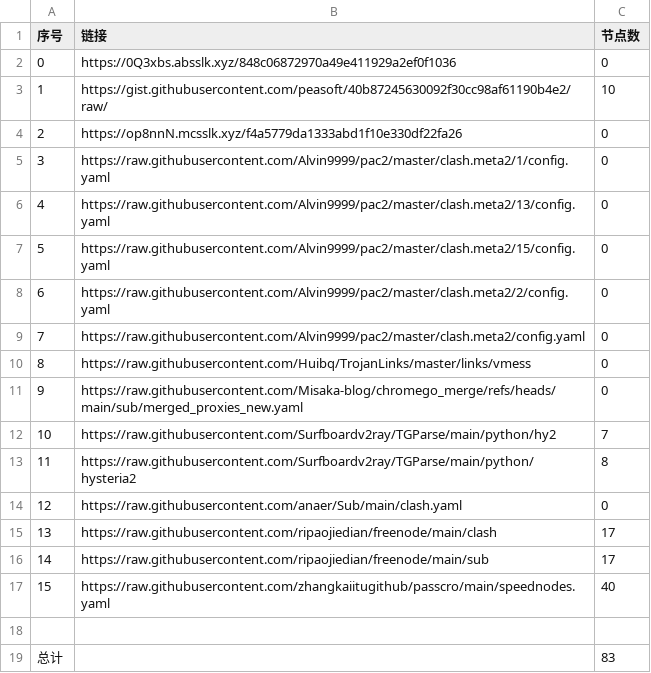
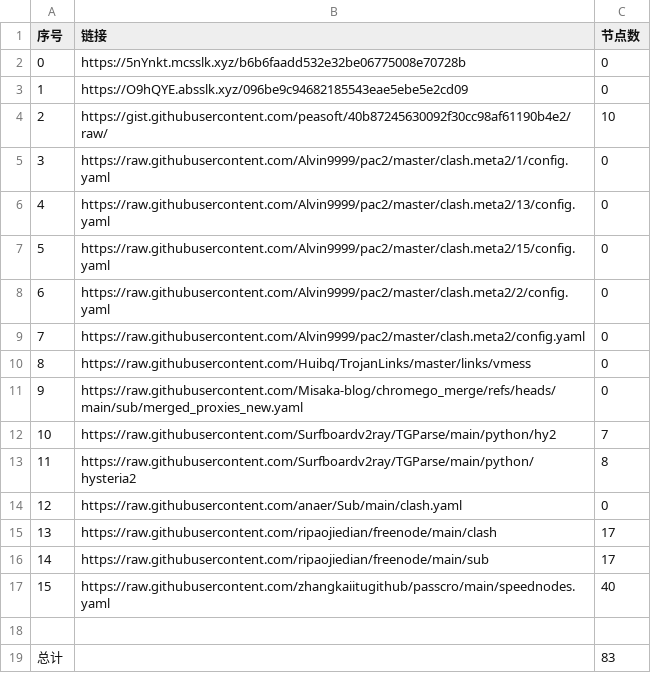
Before and after one commit to ResonanceForge/NoMoreWalls, a CSV file: list_result.csv, drawn as a sheet.

```diff
--- a/list_result.csv
+++ b/list_result.csv
@@ -1,5 +1,5 @@
 序号,链接,节点数
-0,https://0Q3xbs.absslk.xyz/848c06872970a49e411929a2ef0f1036,0
-1,https://gist.githubusercontent.com/peasoft/40b87245630092f30cc98af61190b4e2/raw/,10
-2,https://op8nnN.mcsslk.xyz/f4a5779da1333abd1f10e330df22fa26,0
+0,https://5nYnkt.mcsslk.xyz/b6b6faadd532e32be06775008e70728b,0
+1,https://O9hQYE.absslk.xyz/096be9c94682185543eae5ebe5e2cd09,0
+2,https://gist.githubusercontent.com/peasoft/40b87245630092f30cc98af61190b4e2/raw/,10
 3,https://raw.githubusercontent.com/Alvin9999/pac2/master/clash.meta2/1/config.yaml,0
```
Also changed, not shown: 4 other files.
